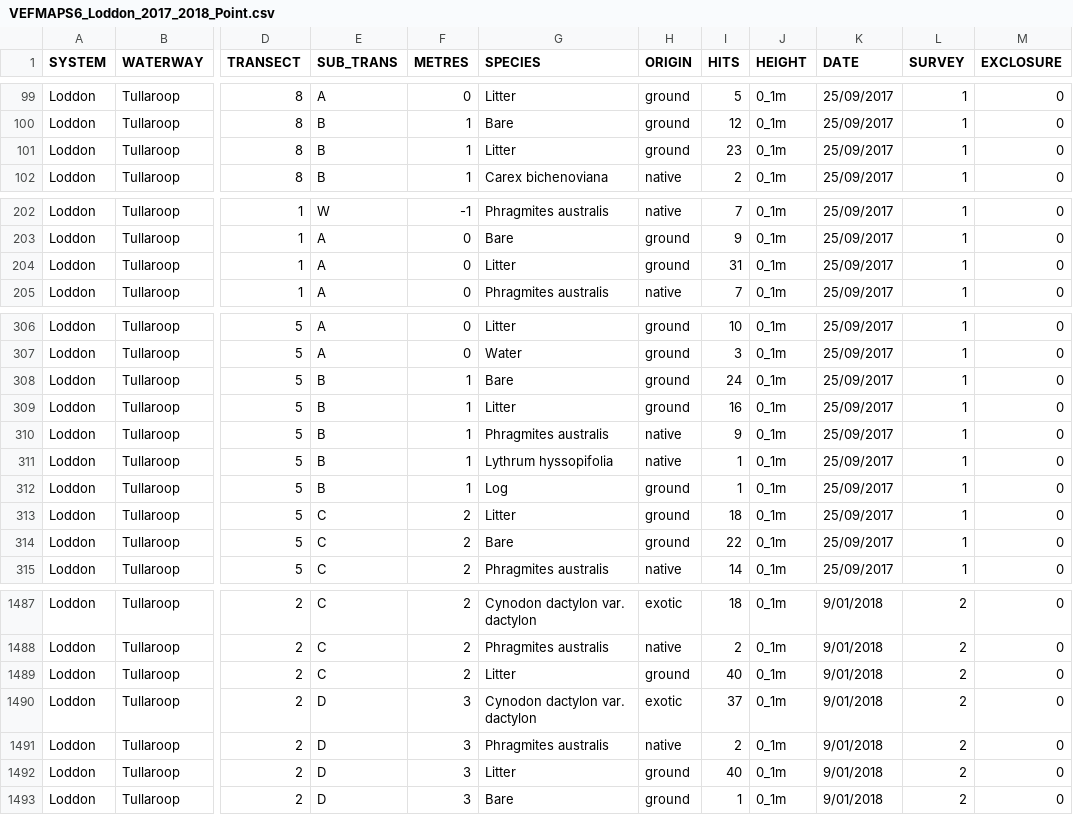
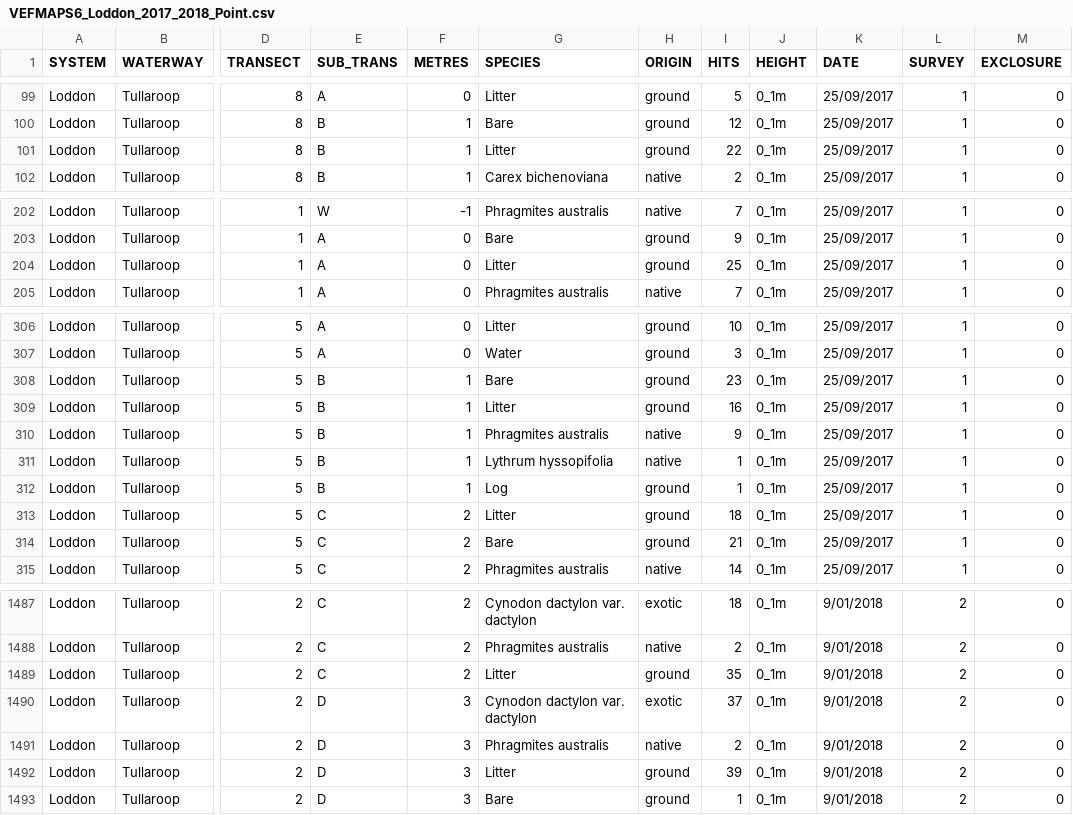
Before and after one commit to egouldo/VEFMAP_VEG_Stage6, a CSV file: data/raw_data/veg_data/VEFMAPS6_Loddon_2017_2018_Point.csv, drawn as a sheet; only a part is shown, gaps mark what is left out; the diff covers the shown part only; the diff names each change by its address in the sheet, - before the commit and + after, or states it on an @@ line.

```diff
--- a/data/raw_data/veg_data/VEFMAPS6_Loddon_2017_2018_Point.csv
+++ b/data/raw_data/veg_data/VEFMAPS6_Loddon_2017_2018_Point.csv
-I101 (HITS): 23
+I101 (HITS): 22
-I204 (HITS): 31
+I204 (HITS): 25
-I308 (HITS): 24
+I308 (HITS): 23
-I314 (HITS): 22
+I314 (HITS): 21
-I1489 (HITS): 40
+I1489 (HITS): 35
-I1492 (HITS): 40
+I1492 (HITS): 39
```
Also changed, not shown: 35 edited cells elsewhere in this file.
